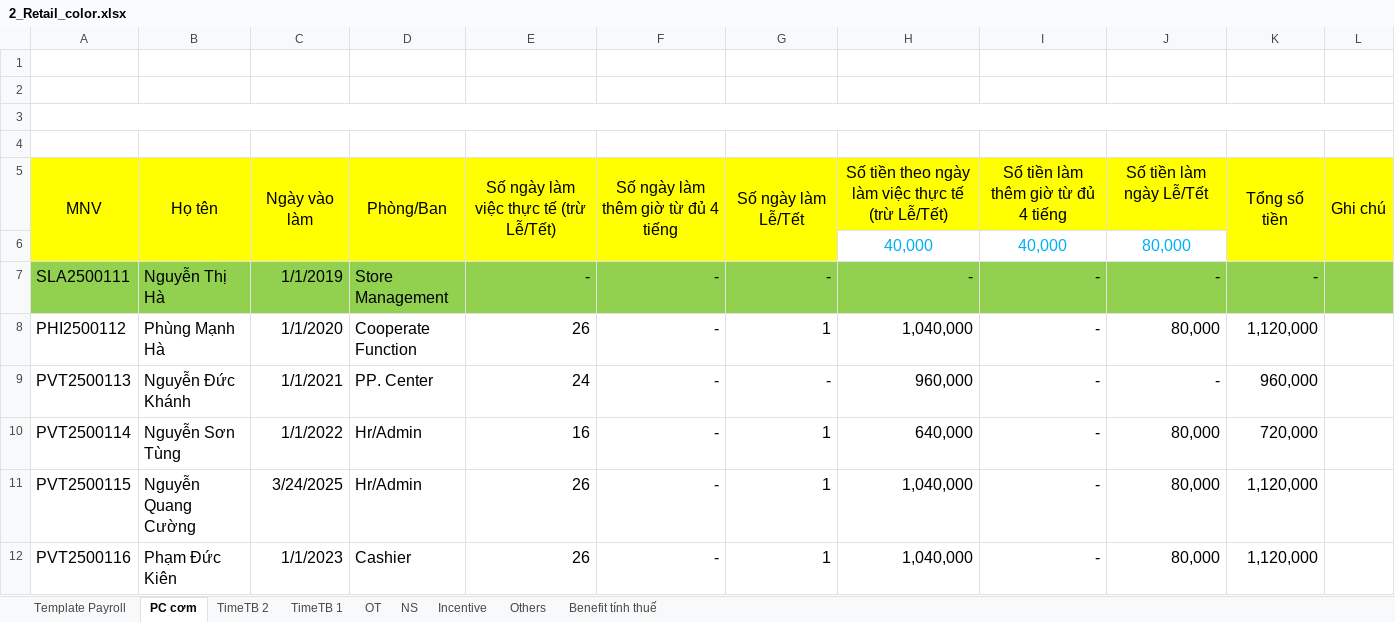
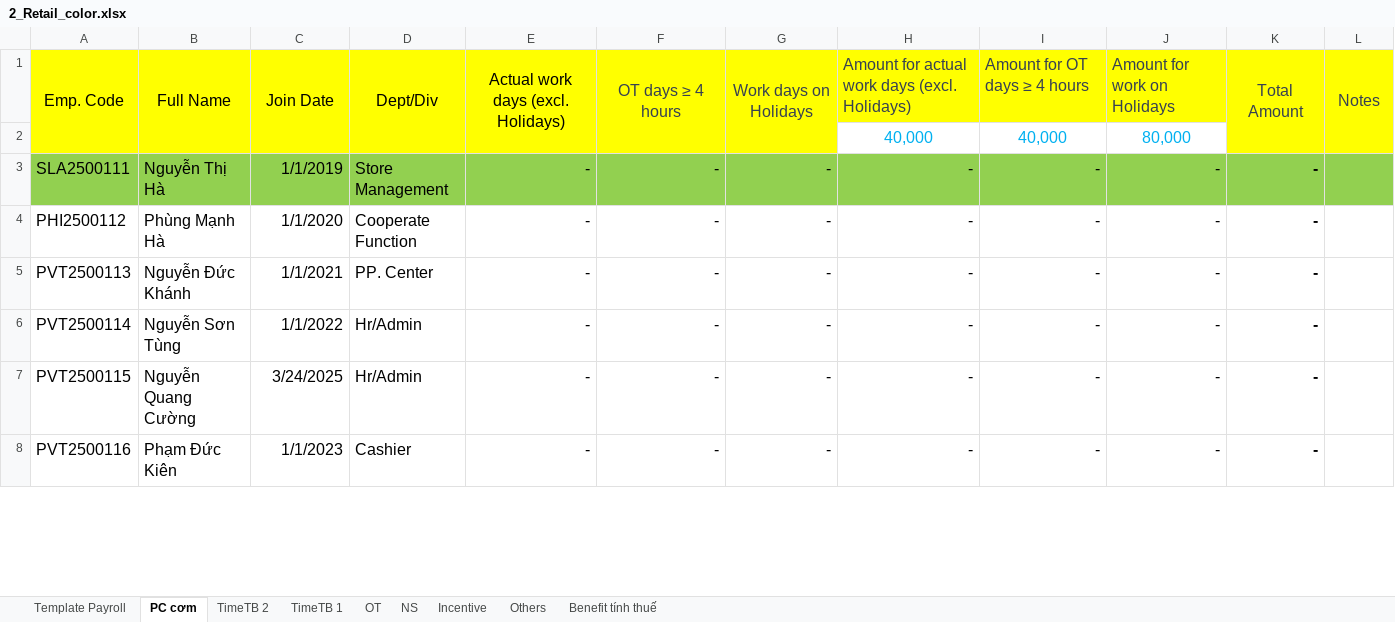
Before and after one commit to biztinct/gitlocal, an Excel workbook: thaco/color/2_Retail_color.xlsx, sheet PC cơm, drawn as a sheet; only a part is shown; values as stored, in another font and other column widths than the file's, no borders; conditional formats not drawn; removed rows and columns are numbered as before the commit, all else as after; the diff covers the shown part only; the diff names each change by its address in the sheet, - before the commit and + after, or states it on an @@ line.

```diff
--- a/thaco/color/2_Retail_color.xlsx (sheet PC cơm)
+++ b/thaco/color/2_Retail_color.xlsx (sheet PC cơm)
-row 1: (empty)
+row 1: Emp. Code | Full Name | Join Date | Dept/Div | Actual work days (excl. Holidays) | OT days ≥ 4 hours | Work days on Holidays | Amount for actual work days (excl. Holidays) | Amount for OT days ≥ 4 hours | Amount for work on Holidays | Total Amount | Notes
-A1:L1 fill: none
+A1:L1 fill: #FFFF00
+A1:A2 merged
+B1:B2 merged
+C1:C2 merged
+D1:D2 merged
+E1:E2 merged
+F1:F2 merged
+G1:G2 merged
+K1:K2 merged
+L1:L2 merged
-row 2: (empty)
-row 3: (empty)
-row 4: (empty)
-row 5: MNV | Họ tên | Ngày vào làm | Phòng/Ban | Số ngày làm việc thực tế (trừ Lễ/Tết) | Số ngày làm thêm giờ từ đủ 4 tiếng | Số ngày làm Lễ/Tết | Số tiền theo ngày làm việc thực tế (trừ Lễ/Tết) | Số tiền làm thêm giờ từ đủ 4 tiếng | Số tiền làm ngày Lễ/Tết | Tổng số tiền | Ghi chú
-K3:K8 bold: off
+K3:K8 bold: on
-E4: 26
+E4: -
-G4: 1
+G4: -
-H4: 1,040,000
+H4: -
-J4: 80,000
+J4: -
-K4: 1,120,000
+K4: -
-E5: 24
+E5: -
-H5: 960,000
+H5: -
-K5: 960,000
+K5: -
-E6: 16
+E6: -
-G6:G8: 1
+G6:G8: -
-H6: 640,000
+H6: -
-J6:J8: 80,000
+J6:J8: -
-K6: 720,000
+K6: -
-E7:E8: 26
+E7:E8: -
-H7:H8: 1,040,000
+H7:H8: -
-K7:K8: 1,120,000
+K7:K8: -
```
Also changed, not shown: 4 removed rows, 8 edited cells and cell formats elsewhere in this sheet, sheet Template Payroll, sheet TimeTB 1, sheet TimeTB 2, sheet OT, sheet Incentive, sheet NS, 2 more sheets, formulas that keep their value, hidden cells, thaco/color/Retail-2 v3_color.xlsx, 5 other files.
